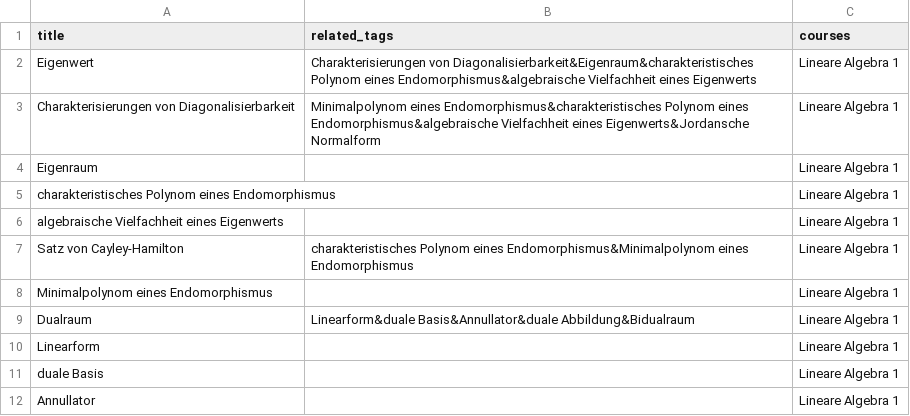
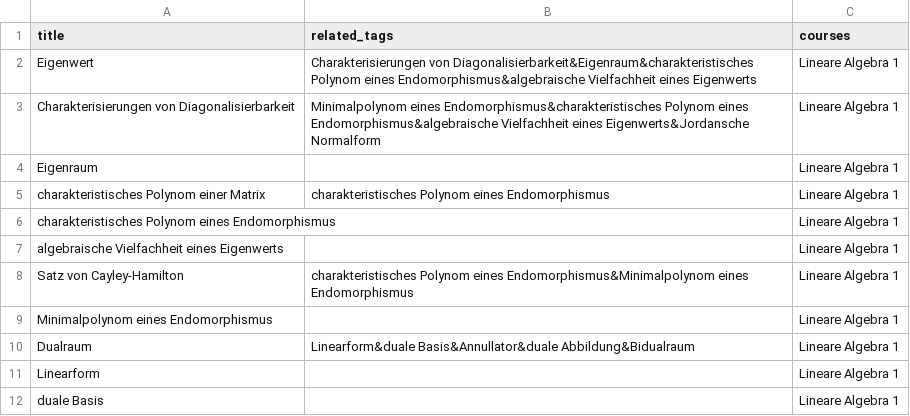
Before and after one commit to MaMpf-HD/mampf, a CSV file: db/csv/tags.csv, drawn as a sheet; only a part is shown; the shorter side is filled out with more unchanged rows; the diff names each change by its address in the sheet, - before the commit and + after, or states it on an @@ line.

```diff
--- a/db/csv/tags.csv
+++ b/db/csv/tags.csv
+row 5: charakteristisches Polynom einer Matrix | charakteristisches Polynom eines Endomorphismus | Lineare Algebra 1
```
Also changed, not shown: db/csv/lessons.csv, db/csv/media.csv, 17 other files.
